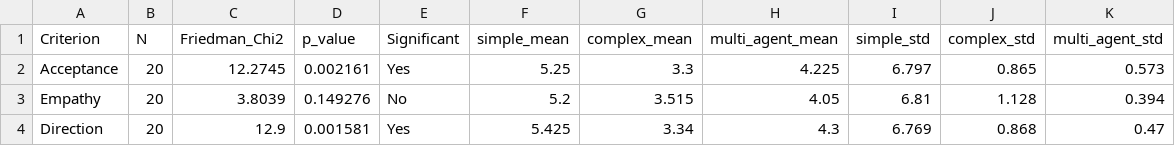
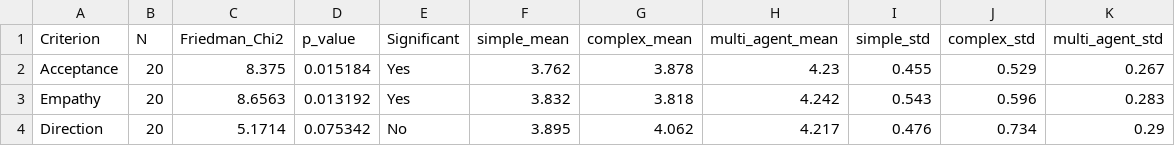
Before and after one commit to amin-kamaleddin/Psychotherapy-Agent, a CSV file: Eval/csv/friedman_test_results.csv, drawn as a sheet; only a part is shown; the diff covers the shown part only.

```diff
--- a/Eval/csv/friedman_test_results.csv
+++ b/Eval/csv/friedman_test_results.csv
@@ -1,4 +1,4 @@
 Criterion,N,Friedman_Chi2,p_value,Significant,simple_mean,complex_mean,multi_agent_mean,simple_std,complex_std,multi_agent_std
-Acceptance,20,12.2745,0.002161,Yes,5.25,3.3,4.225,6.797,0.865,0.573
-Empathy,20,3.8039,0.149276,No,5.2,3.515,4.05,6.81,1.128,0.394
-Direction,20,12.9,0.001581,Yes,5.425,3.34,4.3,6.769,0.868,0.47
+Acceptance,20,8.375,0.015184,Yes,3.762,3.878,4.23,0.455,0.529,0.267
+Empathy,20,8.6563,0.013192,Yes,3.832,3.818,4.242,0.543,0.596,0.283
+Direction,20,5.1714,0.075342,No,3.895,4.062,4.217,0.476,0.734,0.29
```
Also changed, not shown: 56 edited cells elsewhere in this file, Eval/csv/comparison_results.csv, Eval/csv/wilcoxon_test_complex_vs_multi_agent.csv, 21 other files.
